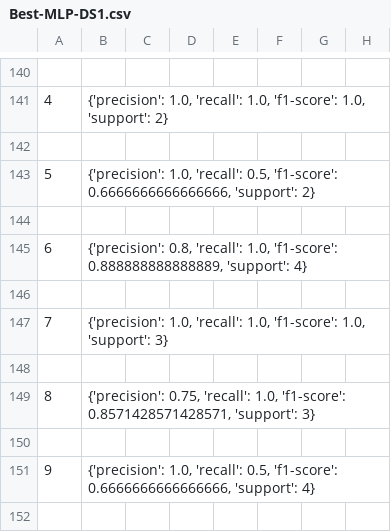
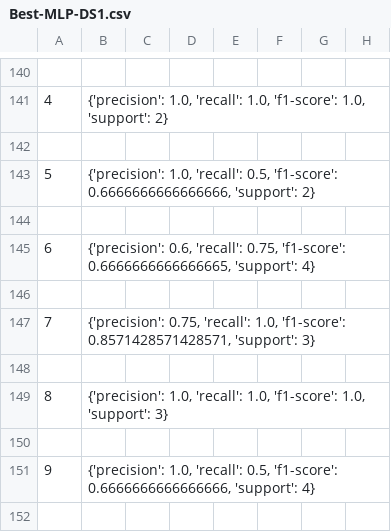
Before and after one commit to Imal16/comp-472-a1, a CSV file: result/Best-MLP-DS1.csv, drawn as a sheet; only a part is shown, gaps mark what is left out; the diff covers the shown part only; the diff names each change by its address in the sheet, - before the commit and + after, or states it on an @@ line.

```diff
--- a/result/Best-MLP-DS1.csv
+++ b/result/Best-MLP-DS1.csv
-B145: {'precision': 0.8, 'recall': 1.0, 'f1-score': 0.888888888888889, 'support': 4}
+B145: {'precision': 0.6, 'recall': 0.75, 'f1-score': 0.6666666666666665, 'support': 4}
-B147: {'precision': 1.0, 'recall': 1.0, 'f1-score': 1.0, 'support': 3}
+B147: {'precision': 0.75, 'recall': 1.0, 'f1-score': 0.8571428571428571, 'support': 3}
-B149: {'precision': 0.75, 'recall': 1.0, 'f1-score': 0.8571428571428571, 'support': 3}
+B149: {'precision': 1.0, 'recall': 1.0, 'f1-score': 1.0, 'support': 3}
```
Also changed, not shown: 35 edited cells elsewhere in this file, result/Base-DT-DS1.csv, result/Base-MLP-DS2.csv, 13 other files.
